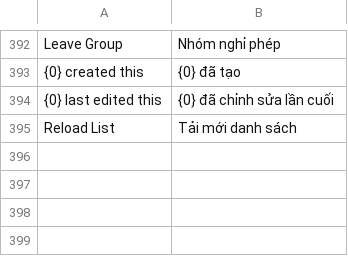
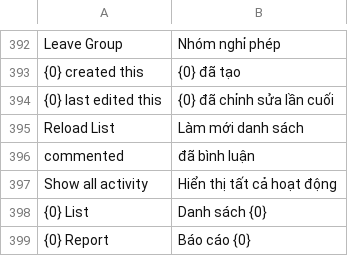
Before and after one commit to HieuTrung15/snd, a CSV file: vinatex/translations/vi.csv, drawn as a sheet; only a part is shown, gaps mark what is left out; the diff names each change by its address in the sheet, - before the commit and + after, or states it on an @@ line.

Commit message:
update

```diff
--- a/vinatex/translations/vi.csv
+++ b/vinatex/translations/vi.csv
-B395: Tải mới danh sách
+B395: Làm mới danh sách
+row 396: commented | đã bình luận
+row 397: Show all activity | Hiển thị tất cả hoạt động
+row 398: {0} List | Danh sách {0}
+row 399: {0} Report | Báo cáo {0}
```
